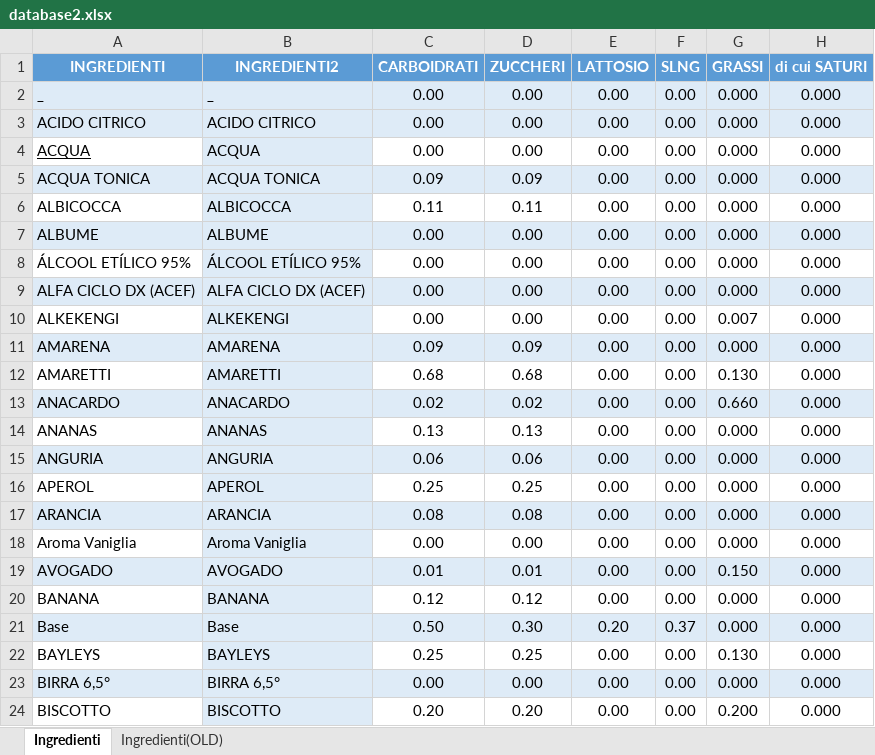
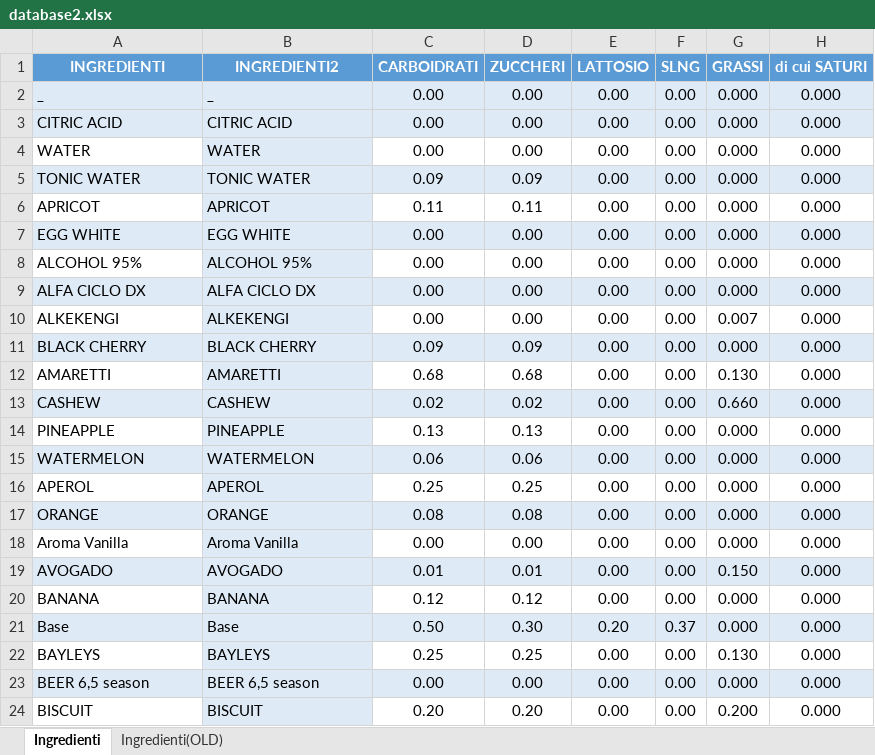
Before and after one commit to arturofrisina/GelatoApp, an Excel workbook: database2.xlsx, sheet Ingredienti, drawn as a sheet; only a part is shown; values as stored, in another font and other column widths than the file's, no borders; the diff covers the shown part only; the diff names each change by its address in the sheet, - before the commit and + after, or states it on an @@ line.

Commit message:
Update database2.xlsx

```diff
--- a/database2.xlsx (sheet Ingredienti)
+++ b/database2.xlsx (sheet Ingredienti)
-A3 (INGREDIENTI): ACIDO CITRICO
+A3 (INGREDIENTI): CITRIC ACID
-B3 (INGREDIENTI2): ACIDO CITRICO
+B3 (INGREDIENTI2): CITRIC ACID
-A4 (INGREDIENTI): ACQUA
+A4 (INGREDIENTI): WATER
-A4 underline: on
+A4 underline: off
-B4 (INGREDIENTI2): ACQUA
+B4 (INGREDIENTI2): WATER
-A5 (INGREDIENTI): ACQUA TONICA
+A5 (INGREDIENTI): TONIC WATER
-B5 (INGREDIENTI2): ACQUA TONICA
+B5 (INGREDIENTI2): TONIC WATER
-A6 (INGREDIENTI): ALBICOCCA
+A6 (INGREDIENTI): APRICOT
-B6 (INGREDIENTI2): ALBICOCCA
+B6 (INGREDIENTI2): APRICOT
-A7 (INGREDIENTI): ALBUME
+A7 (INGREDIENTI): EGG WHITE
-B7 (INGREDIENTI2): ALBUME
+B7 (INGREDIENTI2): EGG WHITE
-A8 (INGREDIENTI): ÁLCOOL ETÍLICO 95%
+A8 (INGREDIENTI): ALCOHOL 95%
-B8 (INGREDIENTI2): ÁLCOOL ETÍLICO 95%
+B8 (INGREDIENTI2): ALCOHOL 95%
-A9 (INGREDIENTI): ALFA CICLO DX (ACEF)
+A9 (INGREDIENTI): ALFA CICLO DX
-B9 (INGREDIENTI2): ALFA CICLO DX (ACEF)
+B9 (INGREDIENTI2): ALFA CICLO DX
-A11 (INGREDIENTI): AMARENA
+A11 (INGREDIENTI): BLACK CHERRY
-B11 (INGREDIENTI2): AMARENA
+B11 (INGREDIENTI2): BLACK CHERRY
-A13 (INGREDIENTI): ANACARDO
+A13 (INGREDIENTI): CASHEW
-B13 (INGREDIENTI2): ANACARDO
+B13 (INGREDIENTI2): CASHEW
-A14 (INGREDIENTI): ANANAS
+A14 (INGREDIENTI): PINEAPPLE
-B14 (INGREDIENTI2): ANANAS
+B14 (INGREDIENTI2): PINEAPPLE
-A15 (INGREDIENTI): ANGURIA
+A15 (INGREDIENTI): WATERMELON
-B15 (INGREDIENTI2): ANGURIA
+B15 (INGREDIENTI2): WATERMELON
-A17 (INGREDIENTI): ARANCIA
+A17 (INGREDIENTI): ORANGE
-B17 (INGREDIENTI2): ARANCIA
+B17 (INGREDIENTI2): ORANGE
-A18 (INGREDIENTI): Aroma Vaniglia
+A18 (INGREDIENTI): Aroma Vanilla
-B18 (INGREDIENTI2): Aroma Vaniglia
+B18 (INGREDIENTI2): Aroma Vanilla
-A23 (INGREDIENTI): BIRRA 6,5°
+A23 (INGREDIENTI): BEER 6,5 season
-B23 (INGREDIENTI2): BIRRA 6,5°
+B23 (INGREDIENTI2): BEER 6,5 season
-A24 (INGREDIENTI): BISCOTTO
+A24 (INGREDIENTI): BISCUIT
-B24 (INGREDIENTI2): BISCOTTO
+B24 (INGREDIENTI2): BISCUIT
```
Also changed, not shown: 378 edited cells elsewhere in this sheet.
